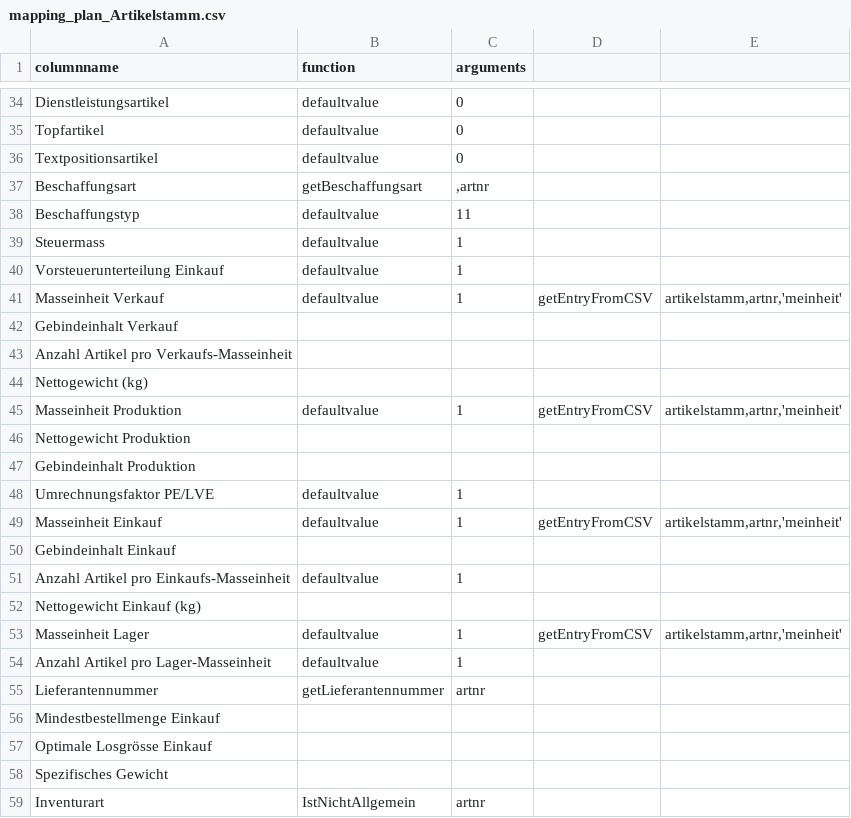
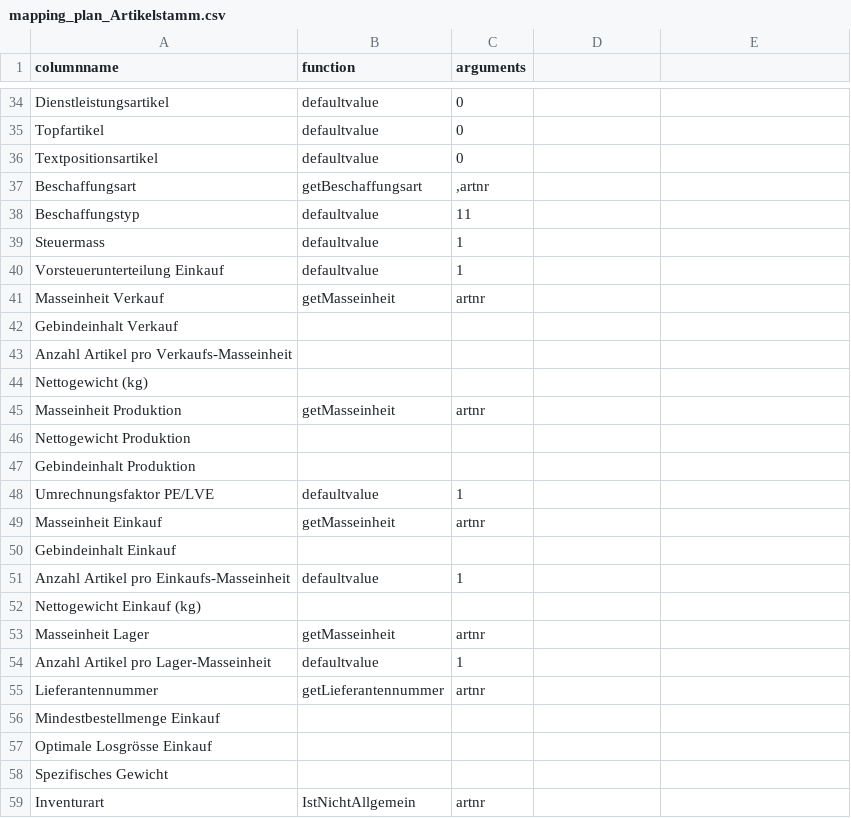
Before and after one commit to hoferjo/Majesty_iFAS, a CSV file: config/sheet_mappings/Article/mapping_plan_Artikelstamm.csv, drawn as a sheet; only a part is shown, gaps mark what is left out.

```diff
--- a/config/sheet_mappings/Article/mapping_plan_Artikelstamm.csv
+++ b/config/sheet_mappings/Article/mapping_plan_Artikelstamm.csv
@@ -40,3 +40,3 @@ Steuermass;defaultvalue;1;
 Vorsteuerunterteilung Einkauf;defaultvalue;1;
-Masseinheit Verkauf;defaultvalue;1;getEntryFromCSV;artikelstamm,artnr,'meinheit';
+Masseinheit Verkauf;getMasseinheit;artnr;
 Gebindeinhalt Verkauf;;;
@@ -44,3 +44,3 @@ Anzahl Artikel pro Verkaufs-Masseinheit;;;
 Nettogewicht (kg);;;
-Masseinheit Produktion;defaultvalue;1;getEntryFromCSV;artikelstamm,artnr,'meinheit';
+Masseinheit Produktion;getMasseinheit;artnr;
 Nettogewicht Produktion;;;
@@ -48,3 +48,3 @@ Gebindeinhalt Produktion;;;
 Umrechnungsfaktor PE/LVE;defaultvalue;1;
-Masseinheit Einkauf;defaultvalue;1;getEntryFromCSV;artikelstamm,artnr,'meinheit';
+Masseinheit Einkauf;getMasseinheit;artnr;
 Gebindeinhalt Einkauf;;;
@@ -52,3 +52,3 @@ Anzahl Artikel pro Einkaufs-Masseinheit;defaultvalue;1;
 Nettogewicht Einkauf (kg);;;
-Masseinheit Lager;defaultvalue;1;getEntryFromCSV;artikelstamm,artnr,'meinheit';
+Masseinheit Lager;getMasseinheit;artnr;
 Anzahl Artikel pro Lager-Masseinheit;defaultvalue;1;
```
Also changed, not shown: config/sheet_mappings/BOM/mapping_plan_Stücklstenauswahlvarianten.csv, config/sheet_mappings/BOM/mapping_plan_Stücklstenpositionen.csv, 19 other files.
